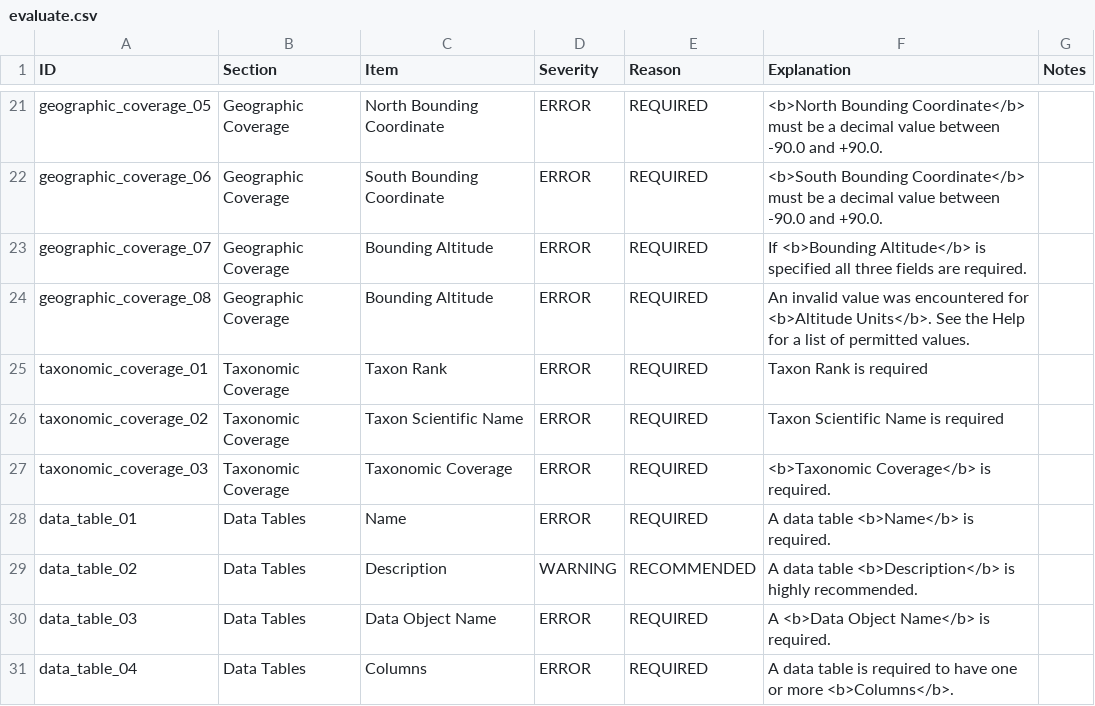
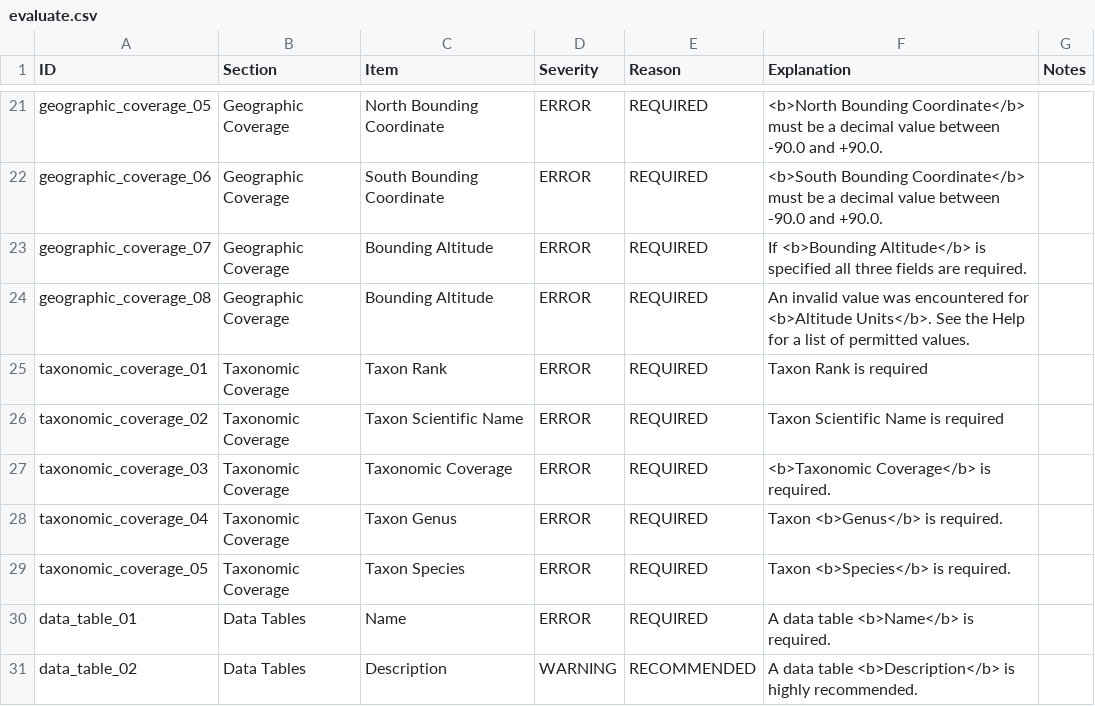
Before and after one commit to PASTAplus/ezEML, a CSV file: webapp/static/evaluate.csv, drawn as a sheet; only a part is shown, gaps mark what is left out; the shorter side is filled out with more unchanged rows; the diff names each change by its address in the sheet, - before the commit and + after, or states it on an @@ line.

Commit message:
Implemented taxonomic coverage genus and species validation. Checks if any genus or species is present at all in the project.

```diff
--- a/webapp/static/evaluate.csv
+++ b/webapp/static/evaluate.csv
+row 28: taxonomic_coverage_04 | Taxonomic Coverage | Taxon Genus | ERROR | REQUIRED | Taxon <b>Genus</b> is required.
+row 29: taxonomic_coverage_05 | Taxonomic Coverage | Taxon Species | ERROR | REQUIRED | Taxon <b>Species</b> is required.
```
Also changed, not shown: 3 other files.
